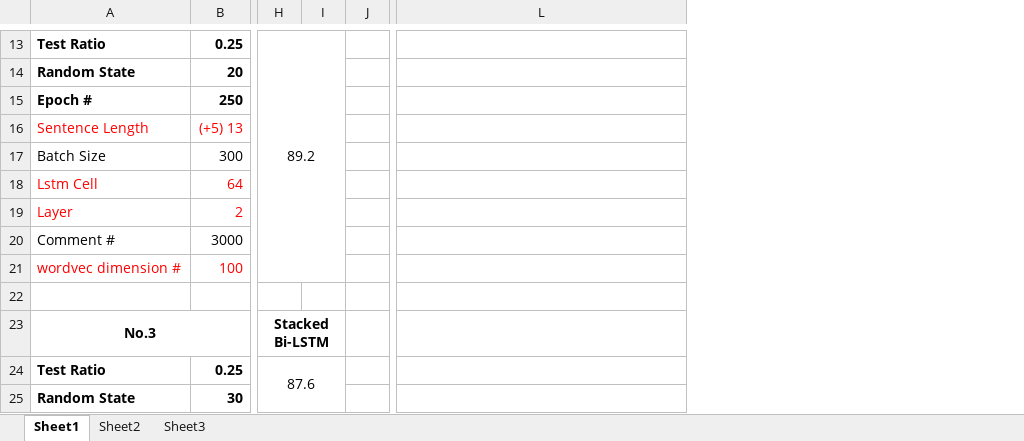
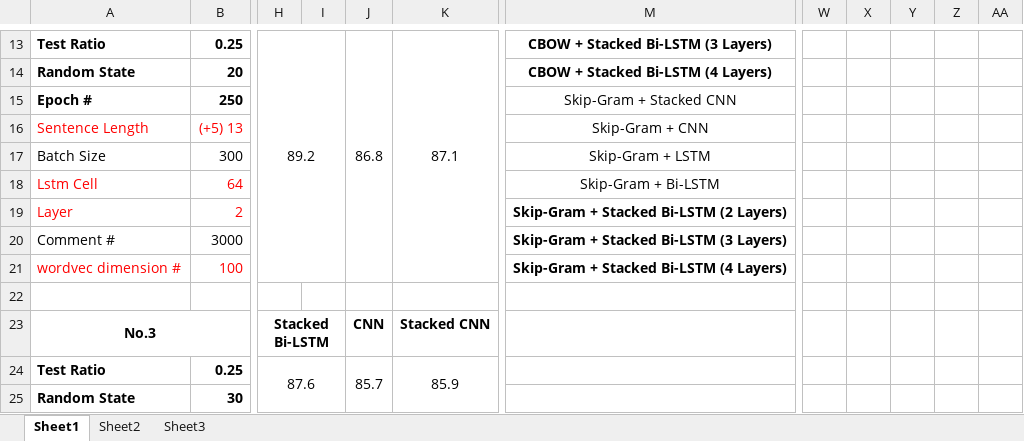
Before and after one commit to LuYueee/Sentiment-Analysis-of-Chinese-Microblog-Based-Stacked-Bi-LSTM, an Excel workbook: 4 Document representation - Sentiment Analysis/Experiment Setting.xlsx, sheet Sheet1, drawn as a sheet; only a part is shown, gaps mark what is left out; values as stored, in another font and other column widths than the file's, no borders; removed rows and columns are numbered as before the commit, all else as after; the diff covers the shown part only; the diff names each change by its address in the sheet, - before the commit and + after, or states it on an @@ line.

```diff
--- a/4 Document representation - Sentiment Analysis/Experiment Setting.xlsx (sheet Sheet1)
+++ b/4 Document representation - Sentiment Analysis/Experiment Setting.xlsx (sheet Sheet1)
-column I, empty
-column J, empty
+column I, empty
+column J, rows 13-24: 86.8 |  |  |  |  |  |  |  |  |  | CNN | 85.7
+column K, rows 13-24: 87.1 |  |  |  |  |  |  |  |  |  | Stacked CNN | 85.9
+column W, empty
+column X, empty
+column Y, empty
+column Z, empty
+column AA, empty
-M13: (empty)
+M13: CBOW + Stacked Bi-LSTM (3 Layers)
-M14: (empty)
+M14: CBOW + Stacked Bi-LSTM (4 Layers)
-M15: (empty)
+M15: Skip-Gram + Stacked CNN
-M16: (empty)
+M16: Skip-Gram + CNN
-M17: (empty)
+M17: Skip-Gram + LSTM
-M18: (empty)
+M18: Skip-Gram + Bi-LSTM
-M19: (empty)
+M19: Skip-Gram + Stacked Bi-LSTM (2 Layers)
-M20: (empty)
+M20: Skip-Gram + Stacked Bi-LSTM (3 Layers)
-M21: (empty)
+M21: Skip-Gram + Stacked Bi-LSTM (4 Layers)
```
Also changed, not shown: 21 added rows, 2 removed rows, 23 edited cells, cell formats and merged cells elsewhere in this sheet.
